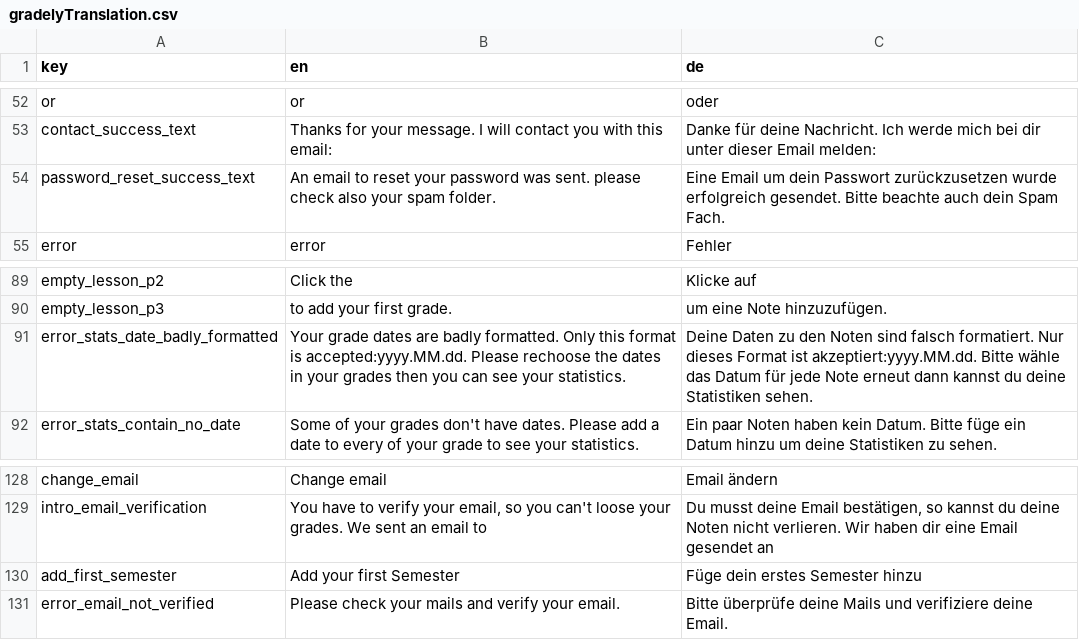
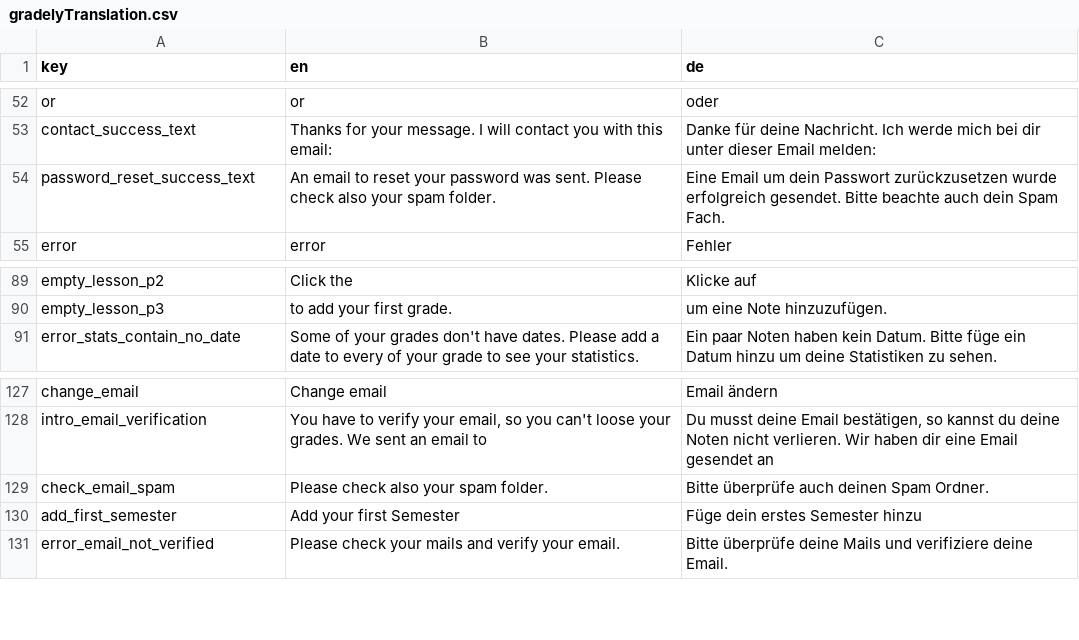
Before and after one commit to stonith404/gradely2, a CSV file: assets/translations/gradelyTranslation.csv, drawn as a sheet; only a part is shown, gaps mark what is left out.

Commit message:
updated appwrite & improved error handling

```diff
--- a/assets/translations/gradelyTranslation.csv
+++ b/assets/translations/gradelyTranslation.csv
@@ -53,3 +53,3 @@ or,or,oder
 contact_success_text,Thanks for your message. I will contact you with this email:,Danke für deine Nachricht. Ich werde mich bei dir unter dieser Email melden:
-password_reset_success_text,An email to reset your password was sent. please check also your spam folder.,Eine Email um dein Passwort zurückzusetzen wurde erfolgreich gesendet. Bitte beachte auch dein Spam Fach.
+password_reset_success_text,An email to reset your password was sent. Please check also your spam folder.,Eine Email um dein Passwort zurückzusetzen wurde erfolgreich gesendet. Bitte beachte auch dein Spam Fach.
 error,error,Fehler
@@ -90,3 +90,2 @@ empty_lesson_p2,Click the,Klicke auf
 empty_lesson_p3,to add your first grade.,um eine Note hinzuzufügen.
-error_stats_date_badly_formatted,Your grade dates are badly formatted. Only this format is accepted:yyyy.MM.dd. Please rechoose the dates in your grades then you can see your statistics.,Deine Daten zu den Noten sind falsch formatiert. Nur dieses Format ist akzeptiert:yyyy.MM.dd. Bitte wähle das Datum für jede Note erneut dann kannst du deine Statistiken sehen.
 error_stats_contain_no_date,Some of your grades don't have dates. Please add a date to every of your grade to see your statistics.,Ein paar Noten haben kein Datum. Bitte füge ein Datum hinzu um deine Statistiken zu sehen.
@@ -129,2 +128,3 @@ change_email,Change email,Email ändern
 intro_email_verification,"You have to verify your email, so you can't loose your grades. We sent an email to","Du musst deine Email bestätigen, so kannst du deine Noten nicht verlieren. Wir haben dir eine Email gesendet an"
+check_email_spam,Please check also your spam folder.,Bitte überprüfe auch deinen Spam Ordner.
 add_first_semester,Add your first Semester,Füge dein erstes Semester hinzu
```
Also changed, not shown: 8 other files.
